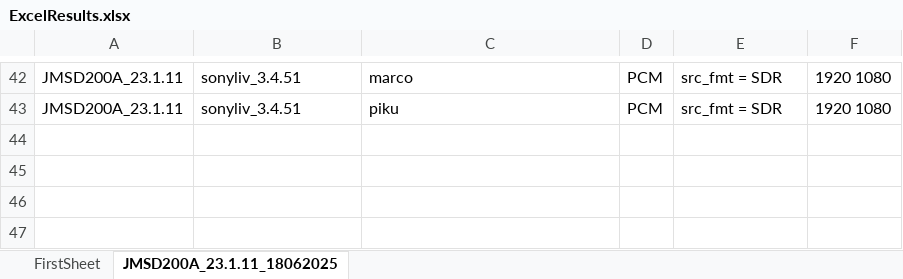
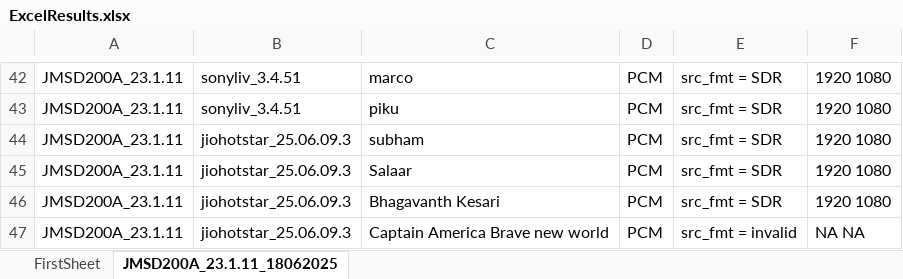
Before and after one commit to NarasayyaShetty/STBTest, an Excel workbook: appium/Results/ExcelSheetsFolder/18062025/ExcelResults.xlsx, sheet JMSD200A_23.1.11_18062025, drawn as a sheet; only a part is shown, gaps mark what is left out; values as stored, in another font and other column widths than the file's, no borders; the diff names each change by its address in the sheet, - before the commit and + after, or states it on an @@ line.

```diff
--- a/appium/Results/ExcelSheetsFolder/18062025/ExcelResults.xlsx (sheet JMSD200A_23.1.11_18062025)
+++ b/appium/Results/ExcelSheetsFolder/18062025/ExcelResults.xlsx (sheet JMSD200A_23.1.11_18062025)
+row 44: JMSD200A_23.1.11 | jiohotstar_25.06.09.3 | subham | PCM | src_fmt = SDR | 1920 1080
+row 45: JMSD200A_23.1.11 | jiohotstar_25.06.09.3 | Salaar | PCM | src_fmt = SDR | 1920 1080
+row 46: JMSD200A_23.1.11 | jiohotstar_25.06.09.3 | Bhagavanth Kesari | PCM | src_fmt = SDR | 1920 1080
+row 47: JMSD200A_23.1.11 | jiohotstar_25.06.09.3 | Captain America Brave new world | PCM | src_fmt = invalid | NA NA
```
Also changed, not shown: 2 other files.
